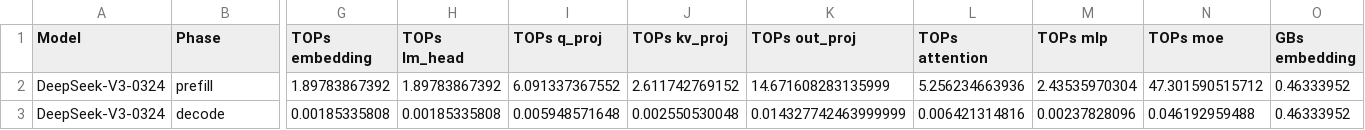
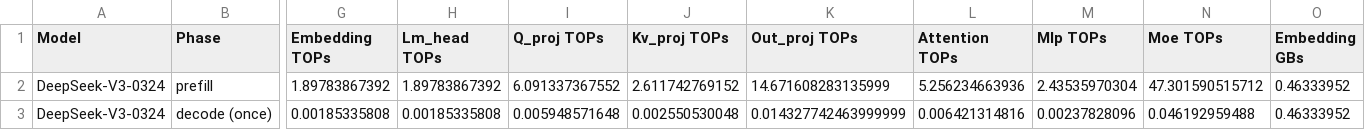
Before and after one commit to blurSong/llm_calcer, a CSV file: results/DeepSeek-V3-0324_in1024_out512_batch1_a16w4.csv, drawn as a sheet; only a part is shown, gaps mark what is left out; the diff covers the shown part only; the diff names each change by its address in the sheet, - before the commit and + after, or states it on an @@ line.

```diff
--- a/results/DeepSeek-V3-0324_in1024_out512_batch1_a16w4.csv
+++ b/results/DeepSeek-V3-0324_in1024_out512_batch1_a16w4.csv
-G1: TOPs embedding
+G1: Embedding TOPs
-H1: TOPs lm_head
+H1: Lm_head TOPs
-I1: TOPs q_proj
+I1: Q_proj TOPs
-J1: TOPs kv_proj
+J1: Kv_proj TOPs
-K1: TOPs out_proj
+K1: Out_proj TOPs
-L1: TOPs attention
+L1: Attention TOPs
-M1: TOPs mlp
+M1: Mlp TOPs
-N1: TOPs moe
+N1: Moe TOPs
-O1: GBs embedding
+O1: Embedding GBs
-B3 (Phase): decode
+B3 (Phase): decode (once)
```
Also changed, not shown: 8 edited cells elsewhere in this file, results/Llama-4-Scout-17B-16E-Instruct-4bit_in1024_out512_batch1_a16w4.csv, results/Meta-Llama-3.1-405B-4bit_in1024_out512_batch1_a16w4.csv, 1 other file.
